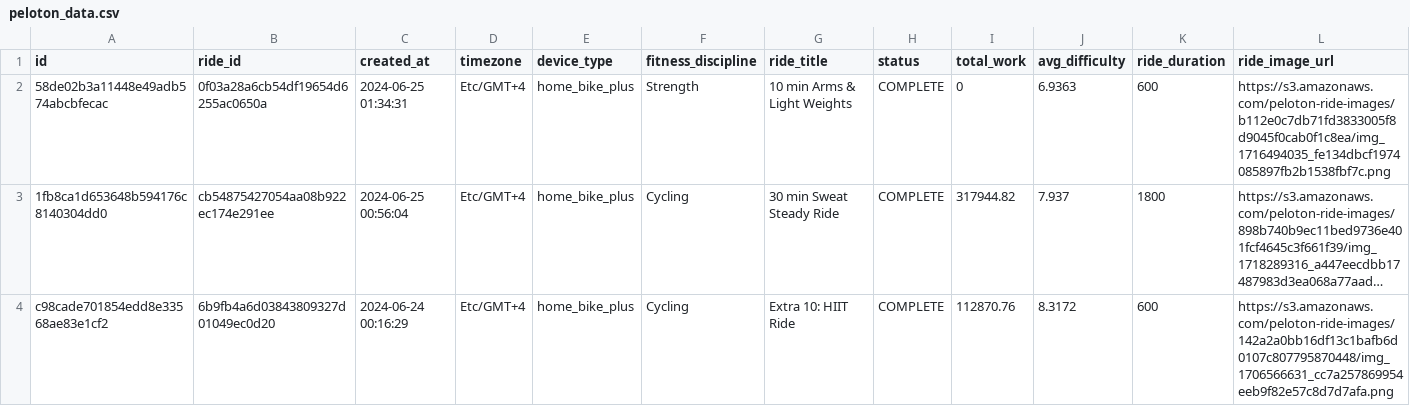
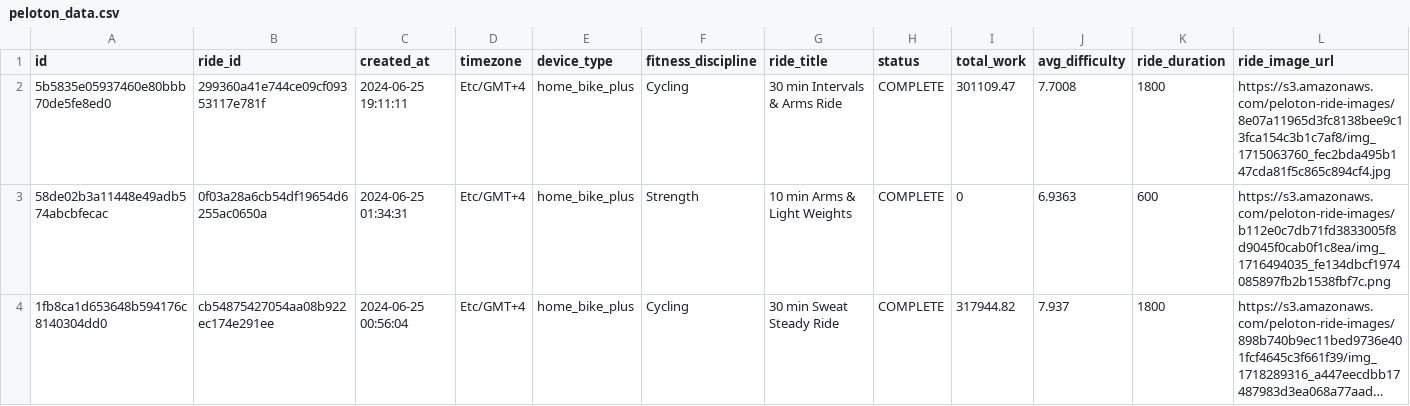
Before and after one commit to tashapiro/pelotanya, a CSV file: data/peloton_data.csv, drawn as a sheet; only a part is shown; the shorter side is filled out with more unchanged rows; long unchanged cells end in …; rows hold the shown columns only; the diff names each change by its address in the sheet, - before the commit and + after, or states it on an @@ line.

Commit message:
Update data

```diff
--- a/data/peloton_data.csv
+++ b/data/peloton_data.csv
+row 2: 5b5835e05937460e80bbb70de5fe8ed0 | 299360a41e744ce09cf09353117e781f | 2024-06-25 19:11:11 | Etc/GMT+4 | home_bike_plus | Cycling | 30 min Intervals & Arms Ride | COMPLETE | 301109.47 | 7.7008 | 1800 | https://s3.amazonaws.com/peloton-ride-images/8e07a11965d3fc8138bee9c13fca154c3b1c7af8/img_1715063760_fec2bda495b147cda81f5c865c894cf4.jpg
```
